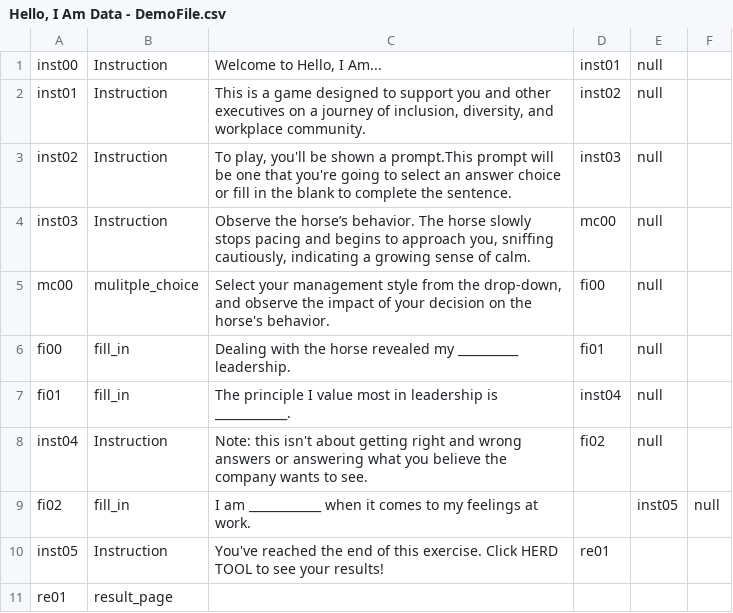
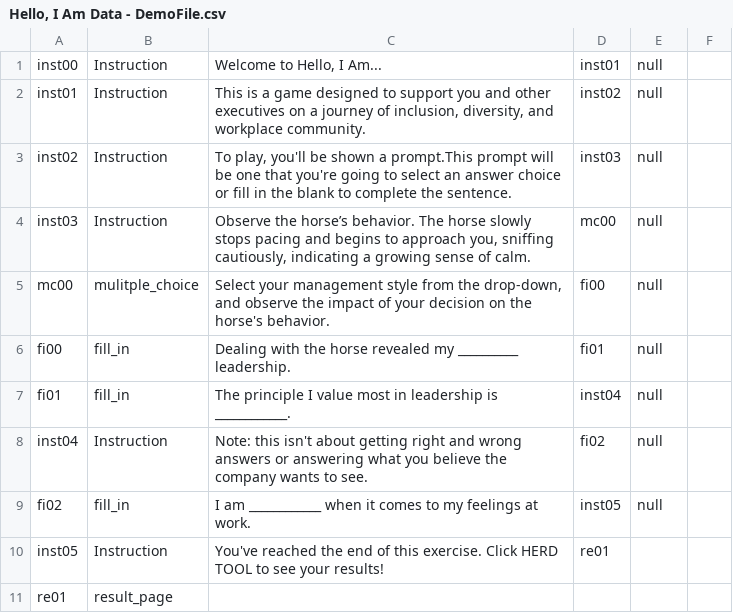
Before and after one commit to jagniksimran/Hello-I-am, a CSV file: Hello, I Am Data - DemoFile.csv, drawn as a sheet; the diff names each change by its address in the sheet, - before the commit and + after, or states it on an @@ line.

Commit message:
Update Hello, I Am Data - DemoFile.csv

```diff
--- a/Hello, I Am Data - DemoFile.csv
+++ b/Hello, I Am Data - DemoFile.csv
-D9: (empty)
+D9: inst05
-E9: inst05
+E9: null
-F9: null
+F9: (empty)
```
